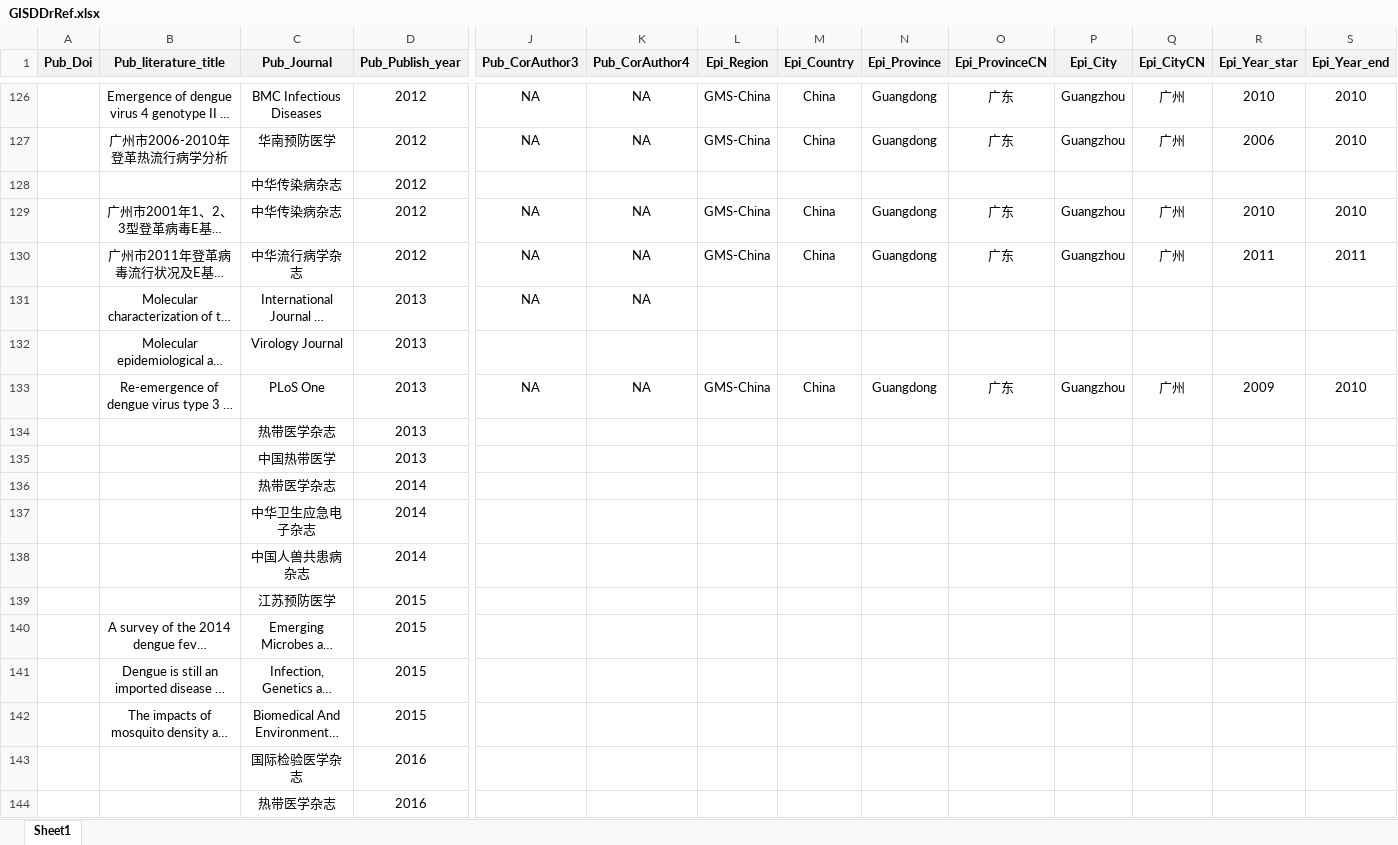
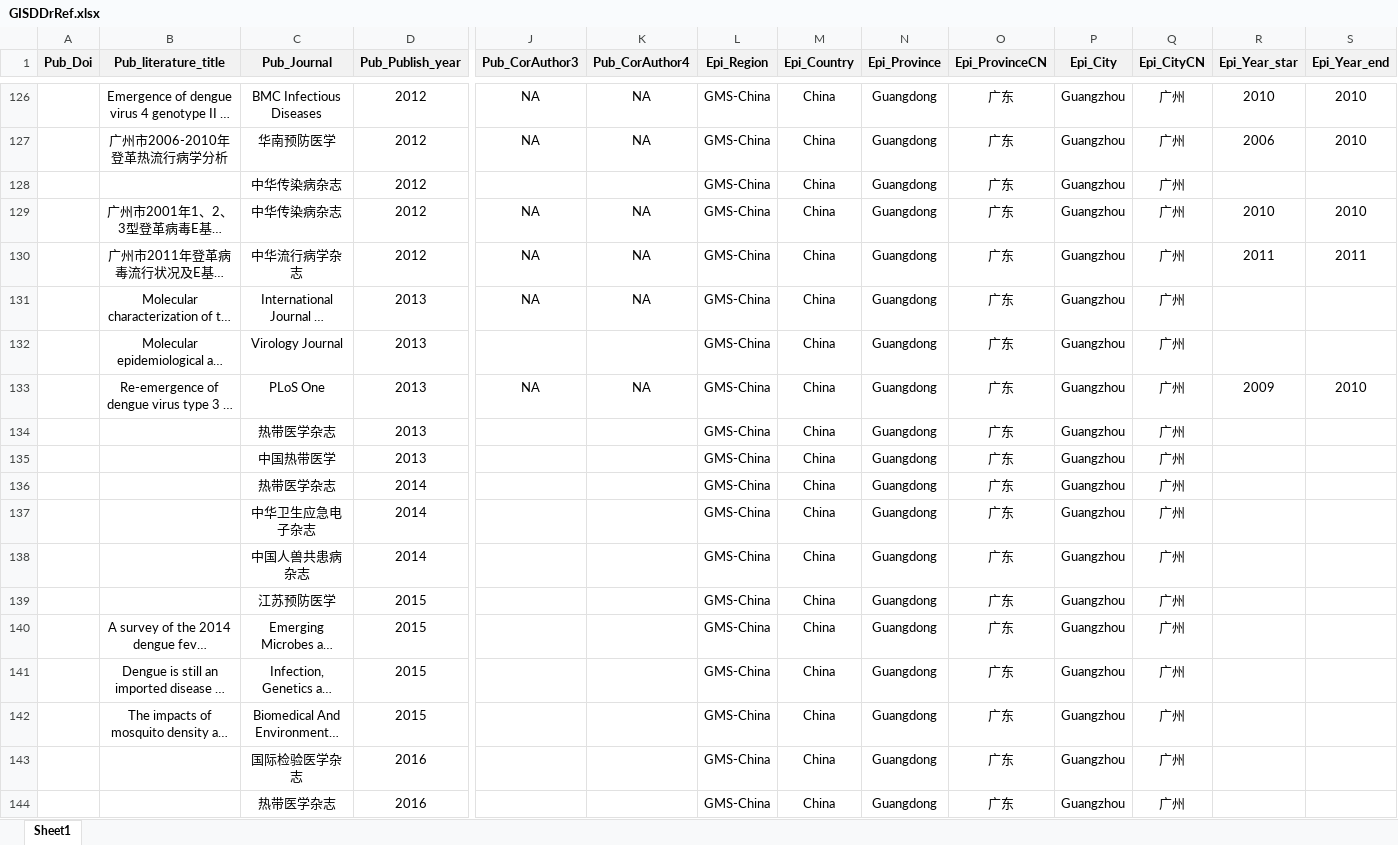
Before and after one commit to GuoXiang9399/GISDDrRef, an Excel workbook: Data/GISDDrRef.xlsx, sheet Sheet1, drawn as a sheet; only a part is shown, gaps mark what is left out; long unchanged cells end in …; values as stored, in another font and other column widths than the file's, no borders; removed rows and columns are numbered as before the commit, all else as after; rows hold the shown columns only; the diff covers the shown part only; the diff names each change by its address in the sheet, - before the commit and + after, or states it on an @@ line.

Commit message:
Update GISDDrRef.xlsx

```diff
--- a/Data/GISDDrRef.xlsx (sheet Sheet1)
+++ b/Data/GISDDrRef.xlsx (sheet Sheet1)
-row 128:  |  | 中华传染病杂志 | 2012
+row 128:  |  | 中华传染病杂志 | 2012 |  |  | GMS-China | China | Guangdong | 广东 | Guangzhou | 广州
-L131:L132 (Epi_Region): (empty)
+L131:L132 (Epi_Region): GMS-China
-M131:M132 (Epi_Country): (empty)
+M131:M132 (Epi_Country): China
-N131:N132 (Epi_Province): (empty)
+N131:N132 (Epi_Province): Guangdong
-O131:O132 (Epi_ProvinceCN): (empty)
+O131:O132 (Epi_ProvinceCN): 广东
-P131:P132 (Epi_City): (empty)
+P131:P132 (Epi_City): Guangzhou
-Q131:Q132 (Epi_CityCN): (empty)
+Q131:Q132 (Epi_CityCN): 广州
-row 134:  |  | 热带医学杂志 | 2013
-row 135:  |  | 中国热带医学 | 2013
-row 136:  |  | 热带医学杂志 | 2014
-row 137:  |  | 中华卫生应急电子杂志 | 2014
-row 138:  |  | 中国人兽共患病杂志 | 2014
-row 139:  |  | 江苏预防医学 | 2015
+row 134:  |  | 热带医学杂志 | 2013 |  |  | GMS-China | China | Guangdong | 广东 | Guangzhou | 广州
+row 135:  |  | 中国热带医学 | 2013 |  |  | GMS-China | China | Guangdong | 广东 | Guangzhou | 广州
+row 136:  |  | 热带医学杂志 | 2014 |  |  | GMS-China | China | Guangdong | 广东 | Guangzhou | 广州
+row 137:  |  | 中华卫生应急电子杂志 | 2014 |  |  | GMS-China | China | Guangdong | 广东 | Guangzhou | 广州
+row 138:  |  | 中国人兽共患病杂志 | 2014 |  |  | GMS-China | China | Guangdong | 广东 | Guangzhou | 广州
+row 139:  |  | 江苏预防医学 | 2015 |  |  | GMS-China | China | Guangdong | 广东 | Guangzhou | 广州
-L140:L142 (Epi_Region): (empty)
+L140:L142 (Epi_Region): GMS-China
-M140:M142 (Epi_Country): (empty)
+M140:M142 (Epi_Country): China
-N140:N142 (Epi_Province): (empty)
+N140:N142 (Epi_Province): Guangdong
-O140:O142 (Epi_ProvinceCN): (empty)
+O140:O142 (Epi_ProvinceCN): 广东
-P140:P142 (Epi_City): (empty)
+P140:P142 (Epi_City): Guangzhou
-Q140:Q142 (Epi_CityCN): (empty)
+Q140:Q142 (Epi_CityCN): 广州
-row 143:  |  | 国际检验医学杂志 | 2016
-row 144:  |  | 热带医学杂志 | 2016
+row 143:  |  | 国际检验医学杂志 | 2016 |  |  | GMS-China | China | Guangdong | 广东 | Guangzhou | 广州
+row 144:  |  | 热带医学杂志 | 2016 |  |  | GMS-China | China | Guangdong | 广东 | Guangzhou | 广州
```
Also changed, not shown: 1 added row, 1 removed row, 30 moved rows and 353 edited cells elsewhere in this sheet.
